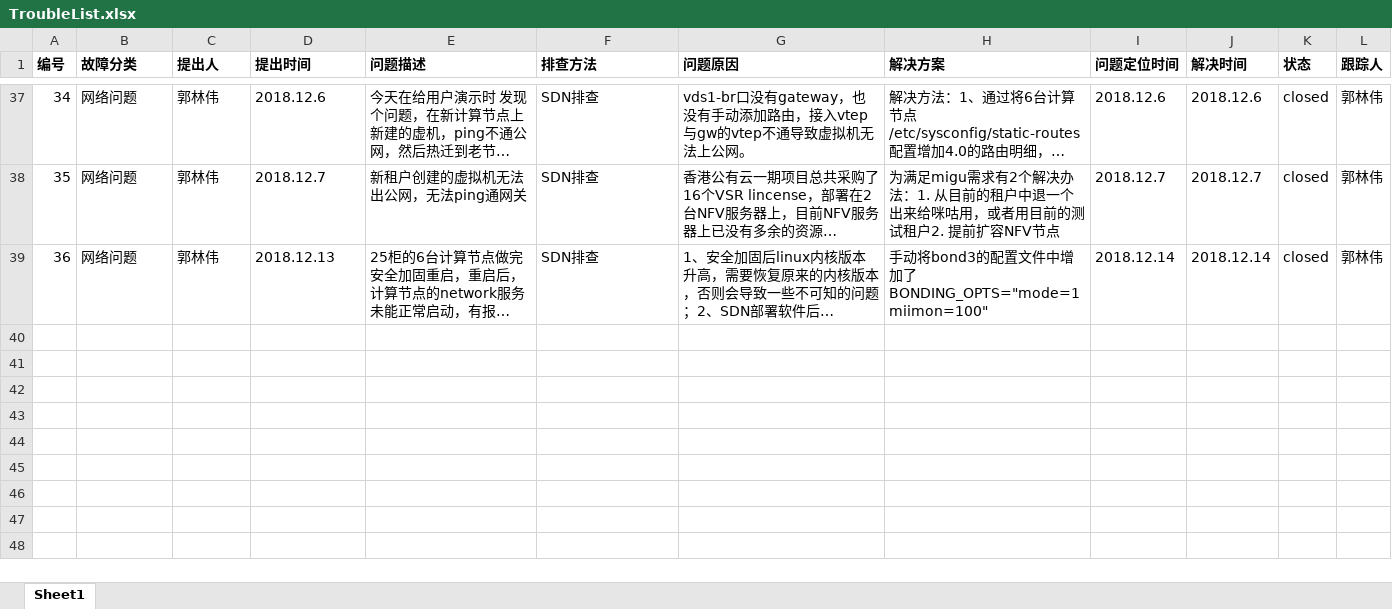
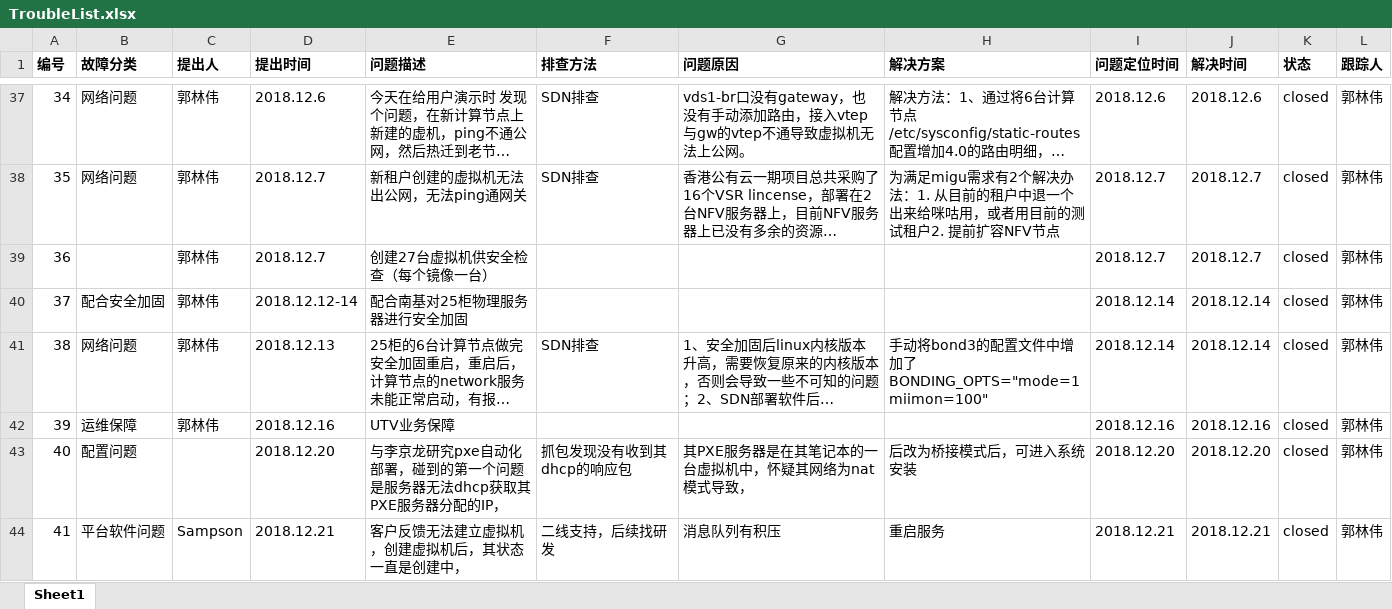
Before and after one commit to guolinwei/WorkLog, an Excel workbook: TroubleList.xlsx, sheet Sheet1, drawn as a sheet; only a part is shown, gaps mark what is left out; long unchanged cells end in …; values as stored, in another font and other column widths than the file's, no borders; charts and pictures not drawn; addresses are those after the commit; the diff covers the shown part only; the diff names each change by its address in the sheet, - before the commit and + after, or states it on an @@ line.

Commit message:
Update TroubleList.xlsx

```diff
--- a/TroubleList.xlsx (sheet Sheet1)
+++ b/TroubleList.xlsx (sheet Sheet1)
+row 39: 36 |  | 郭林伟 | 2018.12.7 | 创建27台虚拟机供安全检查（每个镜像一台） |  |  |  | 2018.12.7 | 2018.12.7 | closed | 郭林伟
+row 40: 37 | 配合安全加固 | 郭林伟 | 2018.12.12-14 | 配合南基对25柜物理服务器进行安全加固 |  |  |  | 2018.12.14 | 2018.12.14 | closed | 郭林伟
-A41 (编号): 36
+A41 (编号): 38
+row 42: 39 | 运维保障 | 郭林伟 | 2018.12.16 | UTV业务保障 |  |  |  | 2018.12.16 | 2018.12.16 | closed | 郭林伟
+row 43: 40 | 配置问题 |  | 2018.12.20 | 与李京龙研究pxe自动化部署，碰到的第一个问题是服务器无法dhcp获取其PXE服务器分配的IP， | 抓包发现没有收到其dhcp的响应包 | 其PXE服务器是在其笔记本的一台虚拟机中，怀疑其网络为nat模式导致， | 后改为桥接模式后，可进入系统安装 | 2018.12.20 | 2018.12.20 | closed | 郭林伟
+row 44: 41 | 平台软件问题 | Sampson | 2018.12.21 | 客户反馈无法建立虚拟机，创建虚拟机后，其状态一直是创建中， | 二线支持，后续找研发 | 消息队列有积压 | 重启服务 | 2018.12.21 | 2018.12.21 | closed | 郭林伟
```
Also changed, not shown: 6 added rows elsewhere in this sheet.
